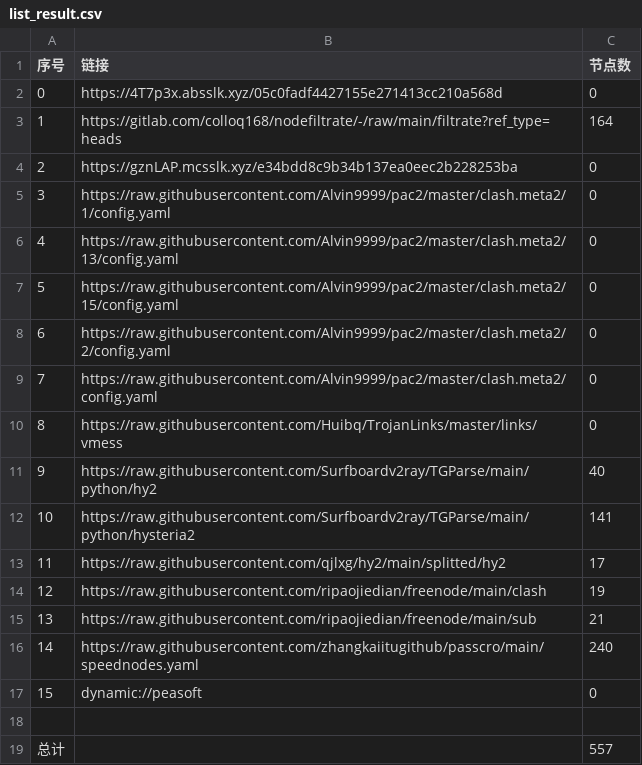
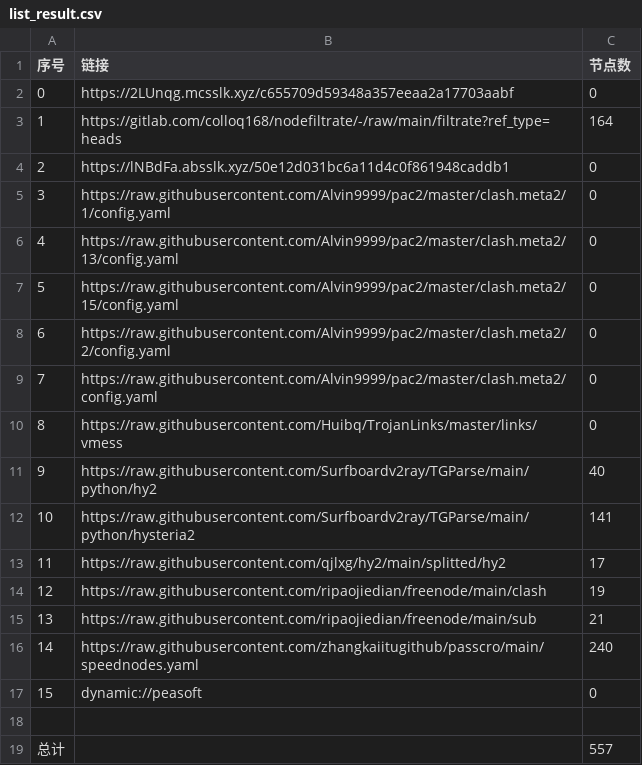
Before and after one commit to akflytiger/AutoMergePublicNodes, a CSV file: list_result.csv, drawn as a sheet.

```diff
--- a/list_result.csv
+++ b/list_result.csv
@@ -1,5 +1,5 @@
 序号,链接,节点数
-0,https://4T7p3x.absslk.xyz/05c0fadf4427155e271413cc210a568d,0
+0,https://2LUnqg.mcsslk.xyz/c655709d59348a357eeaa2a17703aabf,0
 1,https://gitlab.com/colloq168/nodefiltrate/-/raw/main/filtrate?ref_type=heads,164
-2,https://gznLAP.mcsslk.xyz/e34bdd8c9b34b137ea0eec2b228253ba,0
+2,https://lNBdFa.absslk.xyz/50e12d031bc6a11d4c0f861948caddb1,0
 3,https://raw.githubusercontent.com/Alvin9999/pac2/master/clash.meta2/1/config.yaml,0
```
Also changed, not shown: 5 other files.
